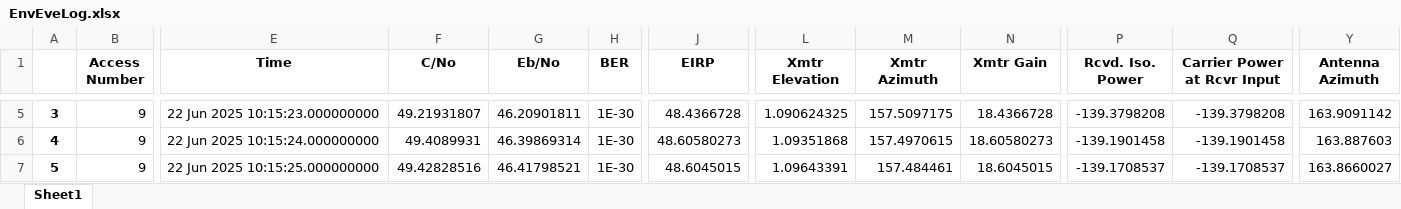
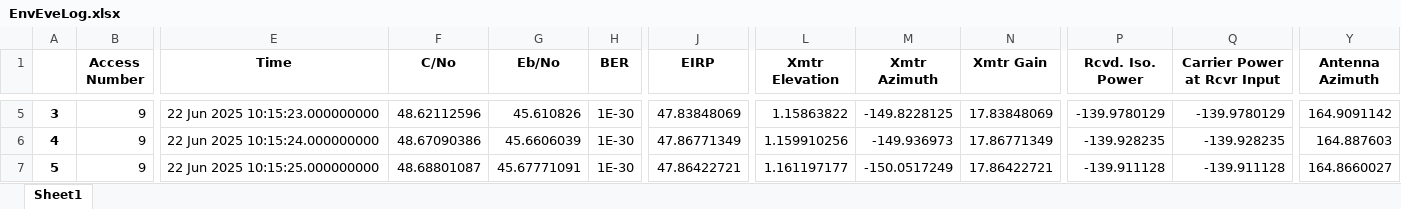
Before and after one commit to IgnacioIbanezSala/STKControl, an Excel workbook: Reports/EnvEveLog.xlsx, sheet Sheet1, drawn as a sheet; only a part is shown, gaps mark what is left out; values as stored, in another font and other column widths than the file's, no borders; the diff covers the shown part only; the diff names each change by its address in the sheet, - before the commit and + after, or states it on an @@ line.

```diff
--- a/Reports/EnvEveLog.xlsx (sheet Sheet1)
+++ b/Reports/EnvEveLog.xlsx (sheet Sheet1)
-F5 (C/No): 49.21931807
+F5 (C/No): 48.62112596
-G5 (Eb/No): 46.20901811
+G5 (Eb/No): 45.610826
-J5 (EIRP): 48.4366728
+J5 (EIRP): 47.83848069
-L5 (Xmtr Elevation): 1.090624325
+L5 (Xmtr Elevation): 1.15863822
-M5 (Xmtr Azimuth): 157.5097175
+M5 (Xmtr Azimuth): -149.8228125
-N5 (Xmtr Gain): 18.4366728
+N5 (Xmtr Gain): 17.83848069
-P5 (Rcvd. Iso. Power): -139.3798208
+P5 (Rcvd. Iso. Power): -139.9780129
-Q5 (Carrier Power at Rcvr Input): -139.3798208
+Q5 (Carrier Power at Rcvr Input): -139.9780129
-Y5 (Antenna Azimuth): 163.9091142
+Y5 (Antenna Azimuth): 164.9091142
-F6 (C/No): 49.4089931
+F6 (C/No): 48.67090386
-G6 (Eb/No): 46.39869314
+G6 (Eb/No): 45.6606039
-J6 (EIRP): 48.60580273
+J6 (EIRP): 47.86771349
-L6 (Xmtr Elevation): 1.09351868
+L6 (Xmtr Elevation): 1.159910256
-M6 (Xmtr Azimuth): 157.4970615
+M6 (Xmtr Azimuth): -149.936973
-N6 (Xmtr Gain): 18.60580273
+N6 (Xmtr Gain): 17.86771349
-P6 (Rcvd. Iso. Power): -139.1901458
+P6 (Rcvd. Iso. Power): -139.928235
-Q6 (Carrier Power at Rcvr Input): -139.1901458
+Q6 (Carrier Power at Rcvr Input): -139.928235
-Y6 (Antenna Azimuth): 163.887603
+Y6 (Antenna Azimuth): 164.887603
-F7 (C/No): 49.42828516
+F7 (C/No): 48.68801087
-G7 (Eb/No): 46.41798521
+G7 (Eb/No): 45.67771091
-J7 (EIRP): 48.6045015
+J7 (EIRP): 47.86422721
-L7 (Xmtr Elevation): 1.09643391
+L7 (Xmtr Elevation): 1.161197177
-M7 (Xmtr Azimuth): 157.484461
+M7 (Xmtr Azimuth): -150.0517249
-N7 (Xmtr Gain): 18.6045015
+N7 (Xmtr Gain): 17.86422721
-P7 (Rcvd. Iso. Power): -139.1708537
+P7 (Rcvd. Iso. Power): -139.911128
-Q7 (Carrier Power at Rcvr Input): -139.1708537
+Q7 (Carrier Power at Rcvr Input): -139.911128
-Y7 (Antenna Azimuth): 163.8660027
+Y7 (Antenna Azimuth): 164.8660027
```
Also changed, not shown: 198 edited cells elsewhere in this sheet, Reports/EnvBobLog.xlsx, 4 other files.
